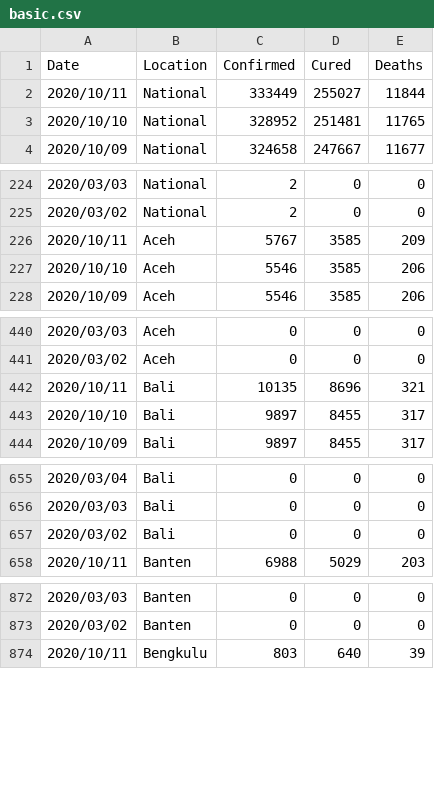
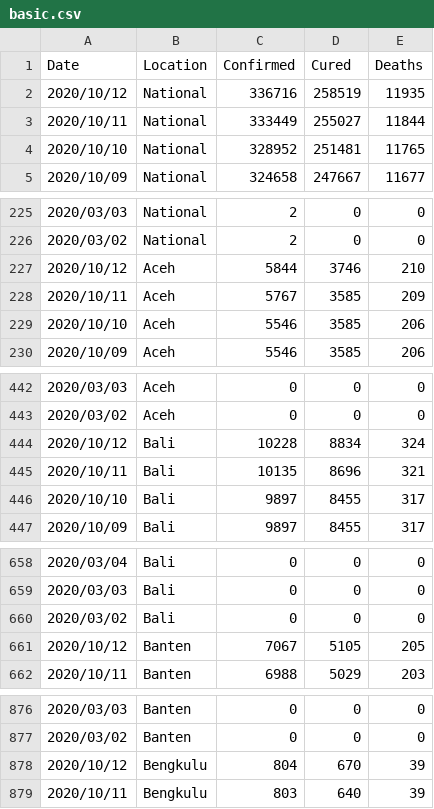
Before and after one commit to erlange/INACOVID, a CSV file: data/csv/basic.csv, drawn as a sheet; only a part is shown, gaps mark what is left out; the diff covers the shown part only.

```diff
--- a/data/csv/basic.csv
+++ b/data/csv/basic.csv
@@ -1,2 +1,3 @@
 "Date","Location","Confirmed","Cured","Deaths"
+"2020/10/12","National",336716,258519,11935
 "2020/10/11","National",333449,255027,11844
@@ -225,2 +226,3 @@
 "2020/03/02","National",2,0,0
+"2020/10/12","Aceh",5844,3746,210
 "2020/10/11","Aceh",5767,3585,209
@@ -441,2 +443,3 @@
 "2020/03/02","Aceh",0,0,0
+"2020/10/12","Bali",10228,8834,324
 "2020/10/11","Bali",10135,8696,321
@@ -657,2 +660,3 @@
 "2020/03/02","Bali",0,0,0
+"2020/10/12","Banten",7067,5105,205
 "2020/10/11","Banten",6988,5029,203
@@ -873,2 +877,3 @@
 "2020/03/02","Banten",0,0,0
+"2020/10/12","Bengkulu",804,670,39
 "2020/10/11","Bengkulu",803,640,39
```
Also changed, not shown: 30 added rows elsewhere in this file, data/csv/arcgis.natl.csv, data/csv/basic.ext.csv, 8 other files.
